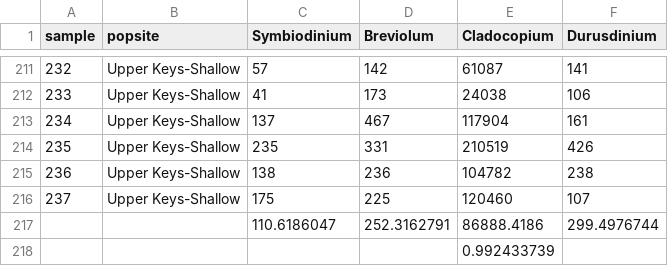
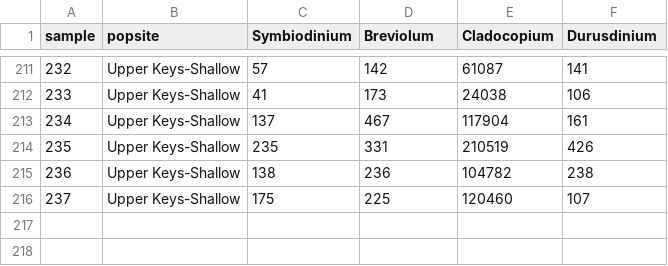
Before and after one commit to lexiebsturm/floridaKeysMcavSnp, a CSV file: revisedData/zooxGenomeAlignments.csv, drawn as a sheet; only a part is shown, gaps mark what is left out; the diff names each change by its address in the sheet, - before the commit and + after, or states it on an @@ line.

```diff
--- a/revisedData/zooxGenomeAlignments.csv
+++ b/revisedData/zooxGenomeAlignments.csv
-row 217:  |  | 110.6186047 | 252.3162791 | 86888.4186 | 299.4976744
-row 218:  |  |  |  | 0.992433739
```
Also changed, not shown: 10 other files.
